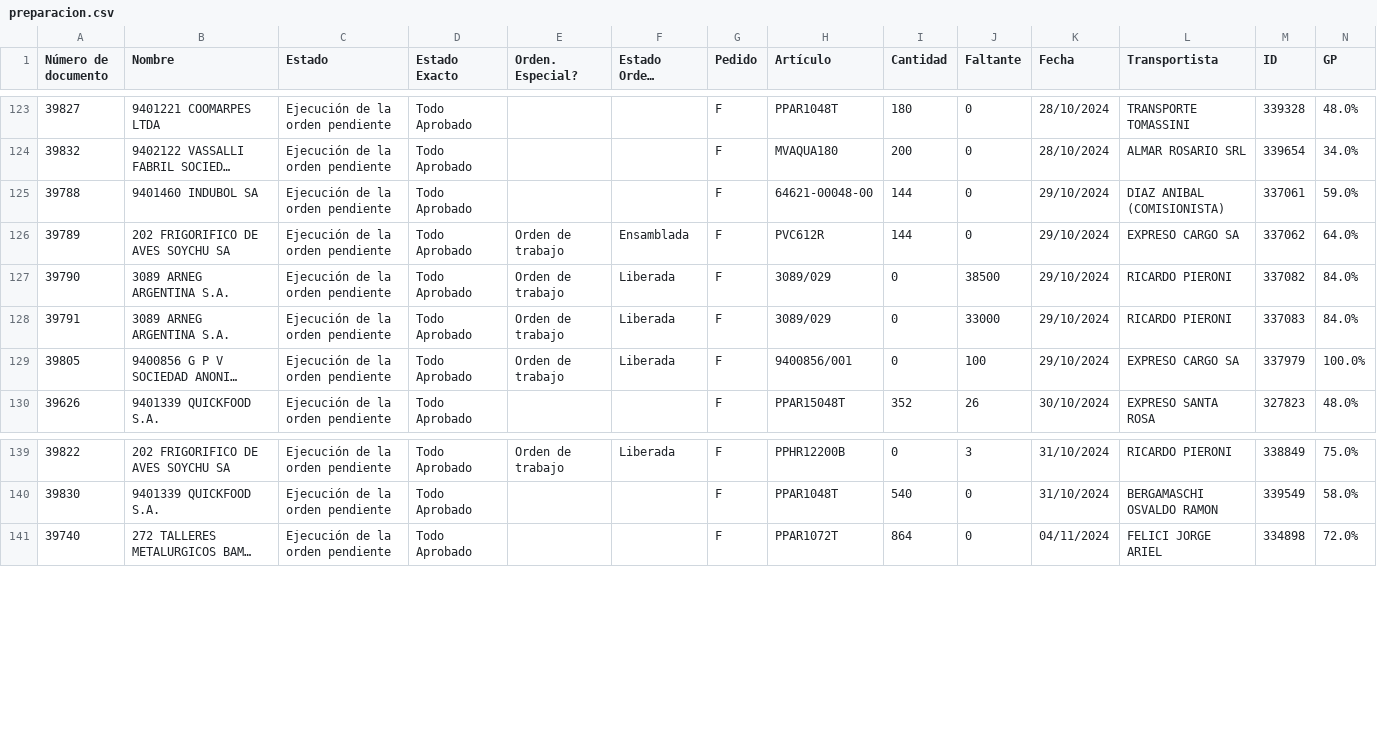
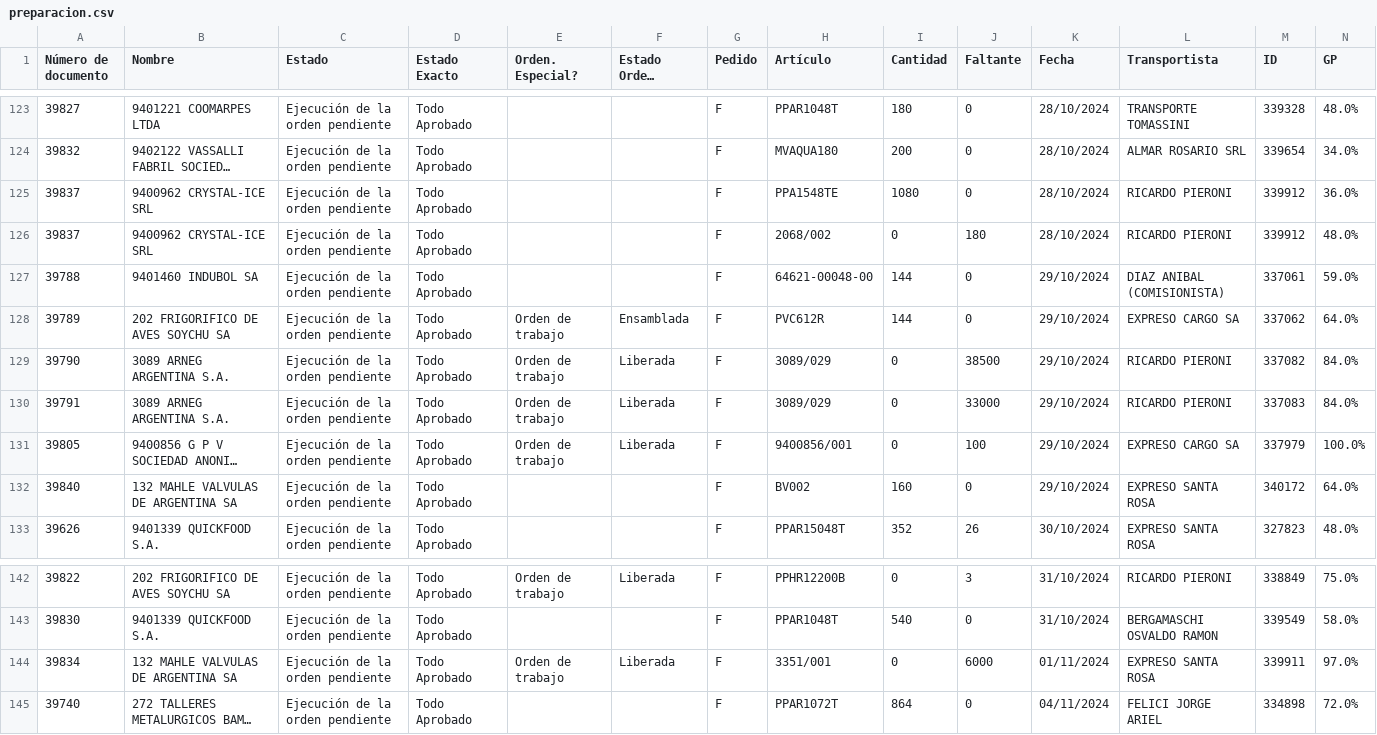
Before and after one commit to Castle-SA/segimiento.github.io, a CSV file: path/to/preparacion.csv, drawn as a sheet; only a part is shown, gaps mark what is left out; long unchanged cells end in …; the diff names each change by its address in the sheet, - before the commit and + after, or states it on an @@ line.

```diff
--- a/path/to/preparacion.csv
+++ b/path/to/preparacion.csv
+row 125: 39837 | 9400962 CRYSTAL-ICE SRL | Ejecución de la orden pendiente | Todo Aprobado |  |  | F | PPA1548TE | 1080 | 0 | 28/10/2024 | RICARDO PIERONI | 339912 | 36.0%
+row 126: 39837 | 9400962 CRYSTAL-ICE SRL | Ejecución de la orden pendiente | Todo Aprobado |  |  | F | 2068/002 | 0 | 180 | 28/10/2024 | RICARDO PIERONI | 339912 | 48.0%
+row 132: 39840 | 132 MAHLE VALVULAS DE ARGENTINA SA | Ejecución de la orden pendiente | Todo Aprobado |  |  | F | BV002 | 160 | 0 | 29/10/2024 | EXPRESO SANTA ROSA | 340172 | 64.0%
+row 144: 39834 | 132 MAHLE VALVULAS DE ARGENTINA SA | Ejecución de la orden pendiente | Todo Aprobado | Orden de trabajo | Liberada | F | 3351/001 | 0 | 6000 | 01/11/2024 | EXPRESO SANTA ROSA | 339911 | 97.0%
```
Also changed, not shown: 1 other file.
